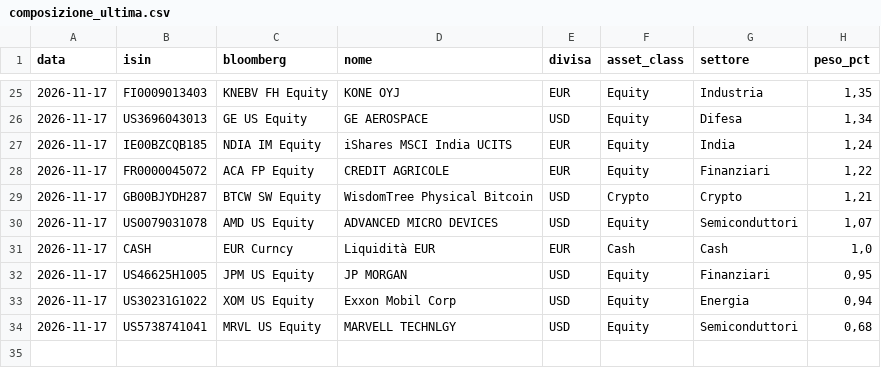
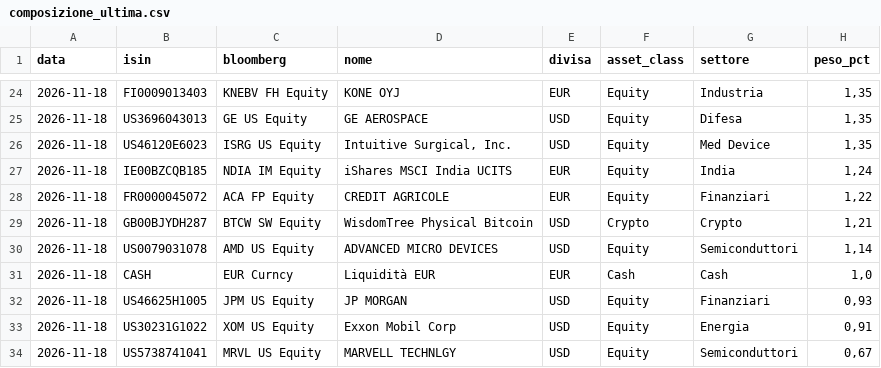
Before and after one commit to ArCavaliereNero74/tensigma-certificate, a CSV file: composizione_ultima.csv, drawn as a sheet; only a part is shown, gaps mark what is left out; the diff covers the shown part only.

```diff
--- a/composizione_ultima.csv
+++ b/composizione_ultima.csv
@@ -25,10 +24,11 @@ data;isin;bloomberg;nome;divisa;asset_class;settore;peso_pct
-2026-11-17;FI0009013403;KNEBV FH Equity;KONE OYJ;EUR;Equity;Industria;1,35
-2026-11-17;US3696043013;GE US Equity;GE AEROSPACE;USD;Equity;Difesa;1,34
-2026-11-17;IE00BZCQB185;NDIA IM Equity;iShares MSCI India UCITS;EUR;Equity;India;1,24
-2026-11-17;FR0000045072;ACA FP Equity;CREDIT AGRICOLE;EUR;Equity;Finanziari;1,22
-2026-11-17;GB00BJYDH287;BTCW SW Equity;WisdomTree Physical Bitcoin;USD;Crypto;Crypto;1,21
-2026-11-17;US0079031078;AMD US Equity;ADVANCED MICRO DEVICES;USD;Equity;Semiconduttori;1,07
-2026-11-17;CASH;EUR Curncy;Liquidità EUR;EUR;Cash;Cash;1,0
-2026-11-17;US46625H1005;JPM US Equity;JP MORGAN;USD;Equity;Finanziari;0,95
-2026-11-17;US30231G1022;XOM US Equity;Exxon Mobil Corp;USD;Equity;Energia;0,94
-2026-11-17;US5738741041;MRVL US Equity;MARVELL TECHNLGY;USD;Equity;Semiconduttori;0,68
+2026-11-18;FI0009013403;KNEBV FH Equity;KONE OYJ;EUR;Equity;Industria;1,35
+2026-11-18;US3696043013;GE US Equity;GE AEROSPACE;USD;Equity;Difesa;1,35
+2026-11-18;US46120E6023;ISRG US Equity;Intuitive Surgical, Inc.;USD;Equity;Med Device;1,35
+2026-11-18;IE00BZCQB185;NDIA IM Equity;iShares MSCI India UCITS;EUR;Equity;India;1,24
+2026-11-18;FR0000045072;ACA FP Equity;CREDIT AGRICOLE;EUR;Equity;Finanziari;1,22
+2026-11-18;GB00BJYDH287;BTCW SW Equity;WisdomTree Physical Bitcoin;USD;Crypto;Crypto;1,21
+2026-11-18;US0079031078;AMD US Equity;ADVANCED MICRO DEVICES;USD;Equity;Semiconduttori;1,14
+2026-11-18;CASH;EUR Curncy;Liquidità EUR;EUR;Cash;Cash;1,0
+2026-11-18;US46625H1005;JPM US Equity;JP MORGAN;USD;Equity;Finanziari;0,93
+2026-11-18;US30231G1022;XOM US Equity;Exxon Mobil Corp;USD;Equity;Energia;0,91
+2026-11-18;US5738741041;MRVL US Equity;MARVELL TECHNLGY;USD;Equity;Semiconduttori;0,67
```
Also changed, not shown: 4 added rows, 5 removed rows and 34 edited cells elsewhere in this file, storico_composizione.csv, 1 other file.
